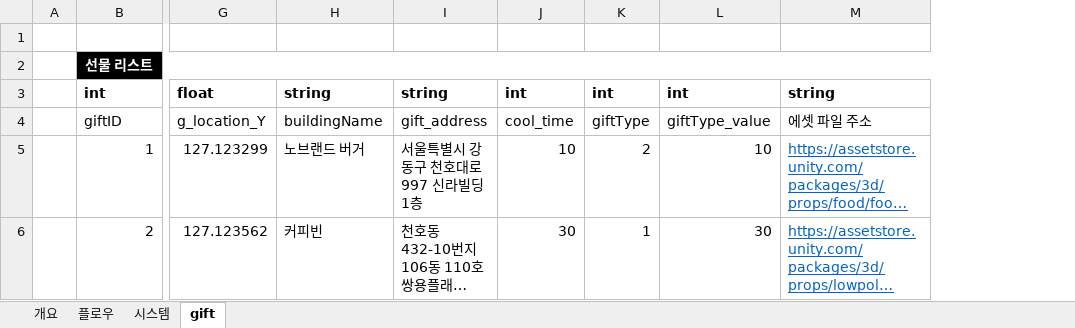
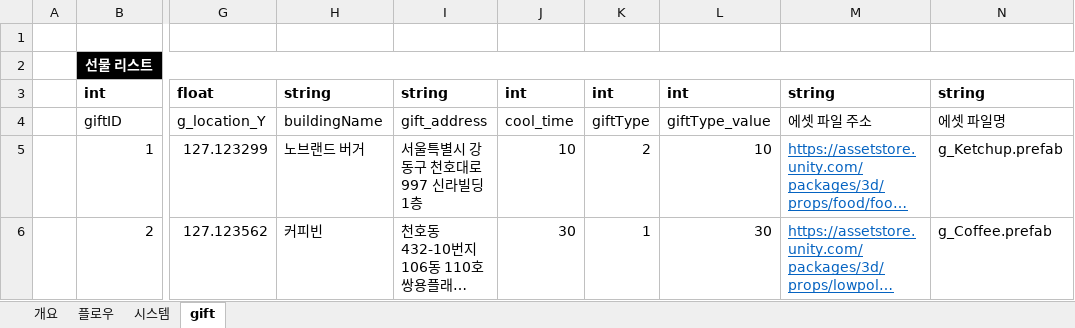
Before and after one commit to Kjaeseong/RocketTeamDocu, an Excel workbook: 00.기획서/221017_(1차 프로토)선물시스템기획서_V111.xlsx, sheet gift, drawn as a sheet; only a part is shown, gaps mark what is left out; long unchanged cells end in …; values as stored, in another font and other column widths than the file's, no borders; the diff names each change by its address in the sheet, - before the commit and + after, or states it on an @@ line.

Commit message:
유훈_선물시스템기획서 칼럼값 설정

```diff
--- a/00.기획서/221017_(1차 프로토)선물시스템기획서_V111.xlsx (sheet gift)
+++ b/00.기획서/221017_(1차 프로토)선물시스템기획서_V111.xlsx (sheet gift)
+column N, rows 3-6: string | 에셋 파일명 | g_Ketchup.prefab | g_Coffee.prefab
```
